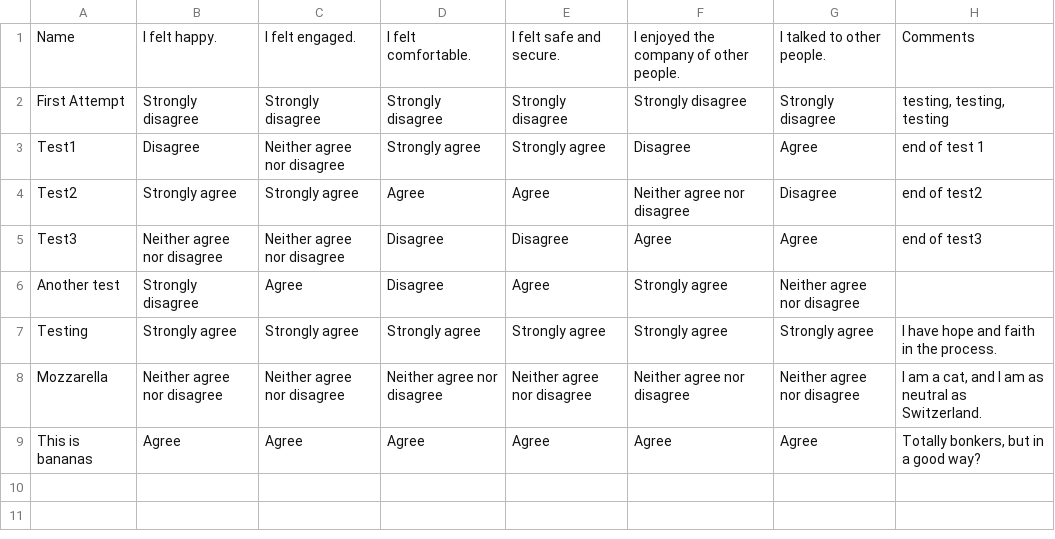
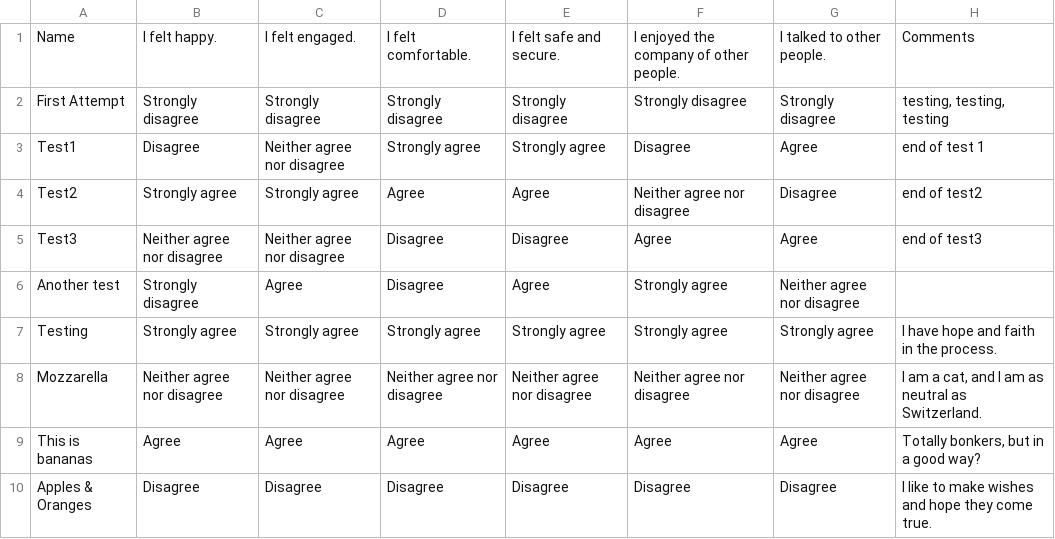
Before and after one commit to atate100/atate_HCI584_project, a CSV file: data/wellbeing_survey.csv, drawn as a sheet.

```diff
--- a/data/wellbeing_survey.csv
+++ b/data/wellbeing_survey.csv
@@ -9 +9,2 @@ Mozzarella,Neither agree nor disagree,Neither agree nor disagree,Neither agree n
 This is bananas,Agree,Agree,Agree,Agree,Agree,Agree,"Totally bonkers, but in a good way?"
+Apples & Oranges,Disagree,Disagree,Disagree,Disagree,Disagree,Disagree,I like to make wishes and hope they come true.
```
Also changed, not shown: 2 other files.
